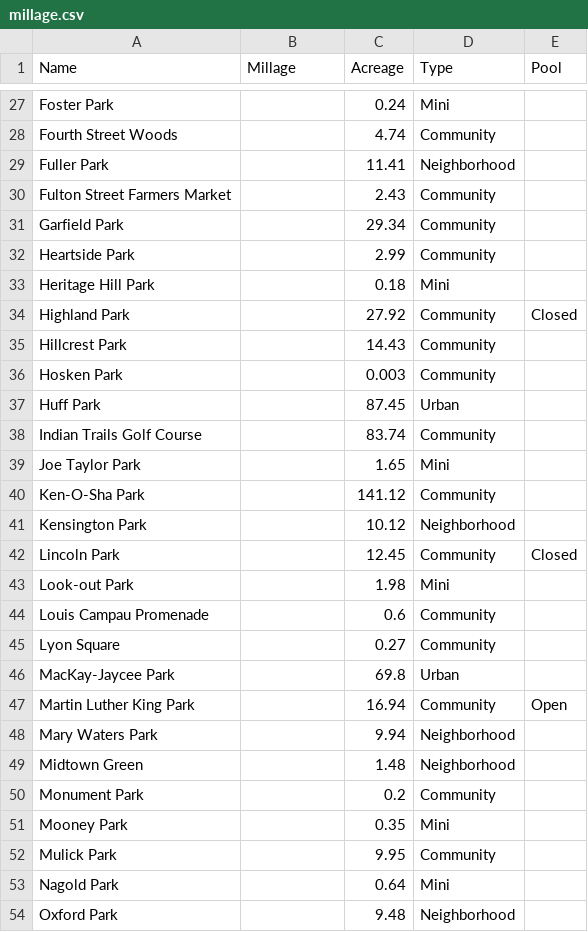
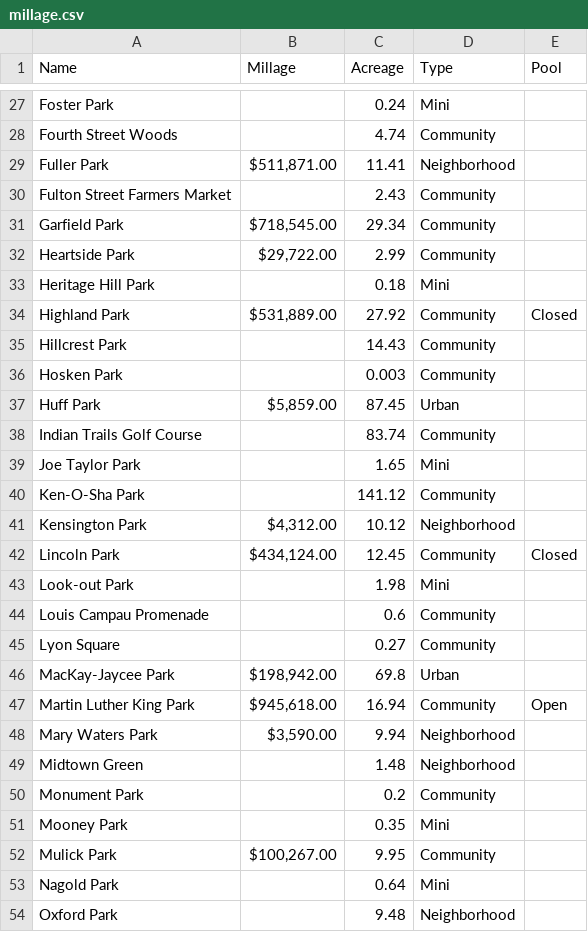
Before and after one commit to citizenlabsgr/grparks, a CSV file: data/millage.csv, drawn as a sheet; only a part is shown, gaps mark what is left out; the diff covers the shown part only.

```diff
--- a/data/millage.csv
+++ b/data/millage.csv
@@ -28,11 +28,11 @@ Foster Park,,0.24,Mini,
 Fourth Street Woods,,4.74,Community,
-Fuller Park,,11.41,Neighborhood,
+Fuller Park,"$511,871.00",11.41,Neighborhood,
 Fulton Street Farmers Market,,2.43,Community,
-Garfield Park,,29.34,Community,
-Heartside Park,,2.99,Community,
+Garfield Park,"$718,545.00",29.34,Community,
+Heartside Park,"$29,722.00",2.99,Community,
 Heritage Hill Park,,0.18,Mini,
-Highland Park,,27.92,Community,Closed
+Highland Park,"$531,889.00",27.92,Community,Closed
 Hillcrest Park,,14.43,Community,
 Hosken Park,,0.003,Community,
-Huff Park,,87.45,Urban,
+Huff Park,"$5,859.00",87.45,Urban,
 Indian Trails Golf Course,,83.74,Community,
@@ -40,4 +40,4 @@ Joe Taylor Park,,1.65,Mini,
 Ken-O-Sha Park,,141.12,Community,
-Kensington Park,,10.12,Neighborhood,
-Lincoln Park,,12.45,Community,Closed
+Kensington Park,"$4,312.00",10.12,Neighborhood,
+Lincoln Park,"$434,124.00",12.45,Community,Closed
 Look-out Park,,1.98,Mini,
@@ -45,5 +45,5 @@ Louis Campau Promenade,,0.6,Community,
 Lyon Square,,0.27,Community,
-MacKay-Jaycee Park,,69.8,Urban,
-Martin Luther King Park,,16.94,Community,Open
-Mary Waters Park,,9.94,Neighborhood,
+MacKay-Jaycee Park,"$198,942.00",69.8,Urban,
+Martin Luther King Park,"$945,618.00",16.94,Community,Open
+Mary Waters Park,"$3,590.00",9.94,Neighborhood,
 Midtown Green,,1.48,Neighborhood,
@@ -51,3 +51,3 @@ Monument Park,,0.2,Community,
 Mooney Park,,0.35,Mini,
-Mulick Park,,9.95,Community,
+Mulick Park,"$100,267.00",9.95,Community,
 Nagold Park,,0.64,Mini,
```
Also changed, not shown: 21 edited cells elsewhere in this file.
